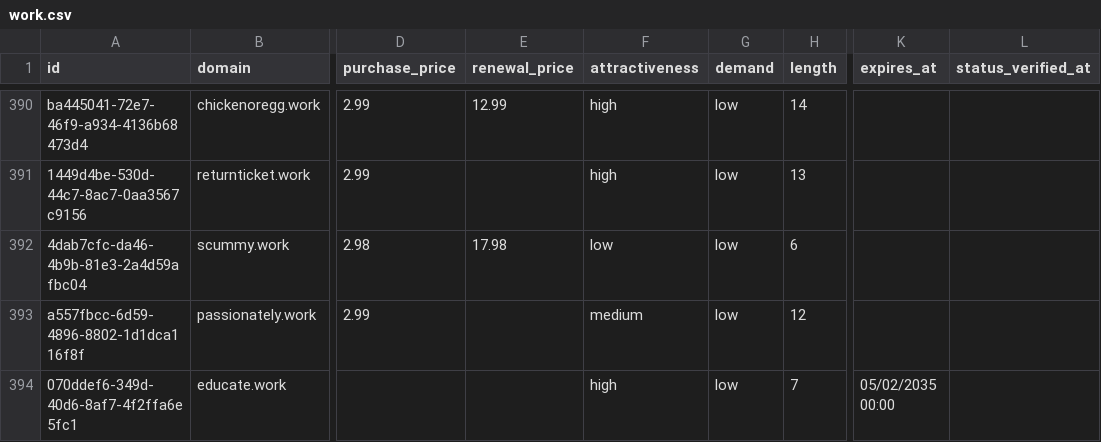
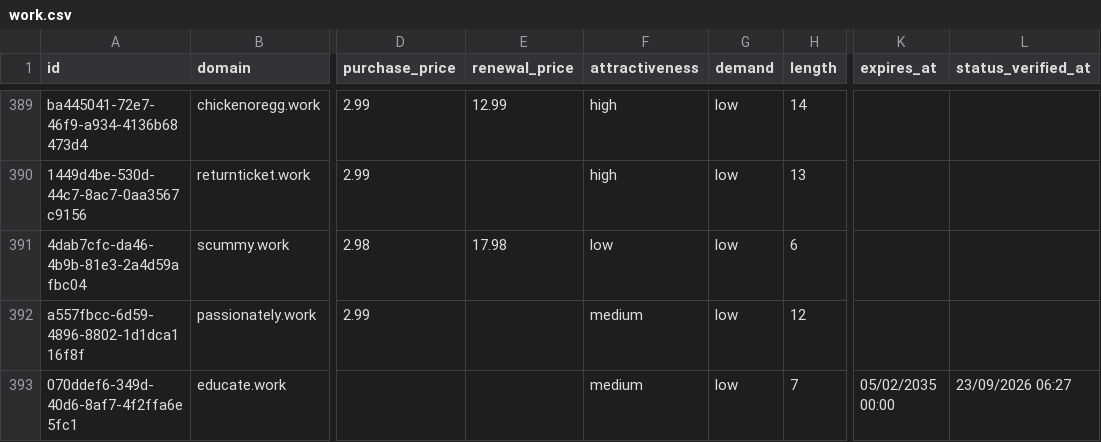
Before and after one commit to UniqueDomains/work-oneword-domains, a CSV file: work.csv, drawn as a sheet; only a part is shown, gaps mark what is left out; addresses are those after the commit; the diff covers the shown part only; the diff names each change by its address in the sheet, - before the commit and + after, or states it on an @@ line.

```diff
--- a/work.csv
+++ b/work.csv
-F393 (attractiveness): high
+F393 (attractiveness): medium
-L393 (status_verified_at): (empty)
+L393 (status_verified_at): 23/09/2026 06:27
```
Also changed, not shown: 4 added rows, 4 removed rows and 103 edited cells elsewhere in this file, 4 other files.
